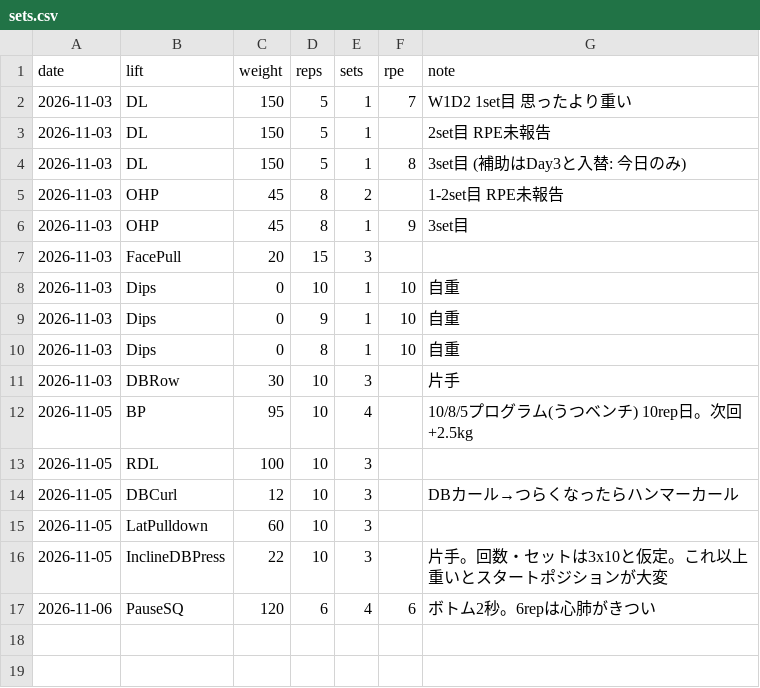
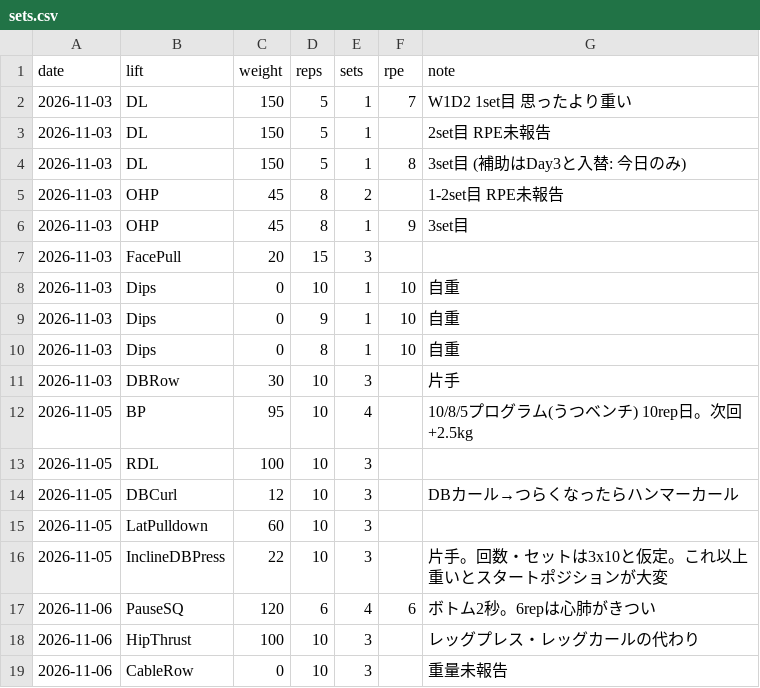
Before and after one commit to shunyebanye-arch/RPE-calc, a CSV file: training_log/sets.csv, drawn as a sheet; the diff names each change by its address in the sheet, - before the commit and + after, or states it on an @@ line.

```diff
--- a/training_log/sets.csv
+++ b/training_log/sets.csv
+row 18: 2026-11-06 | HipThrust | 100 | 10 | 3 |  | レッグプレス・レッグカールの代わり
+row 19: 2026-11-06 | CableRow | 0 | 10 | 3 |  | 重量未報告
```
Also changed, not shown: 1 other file.
